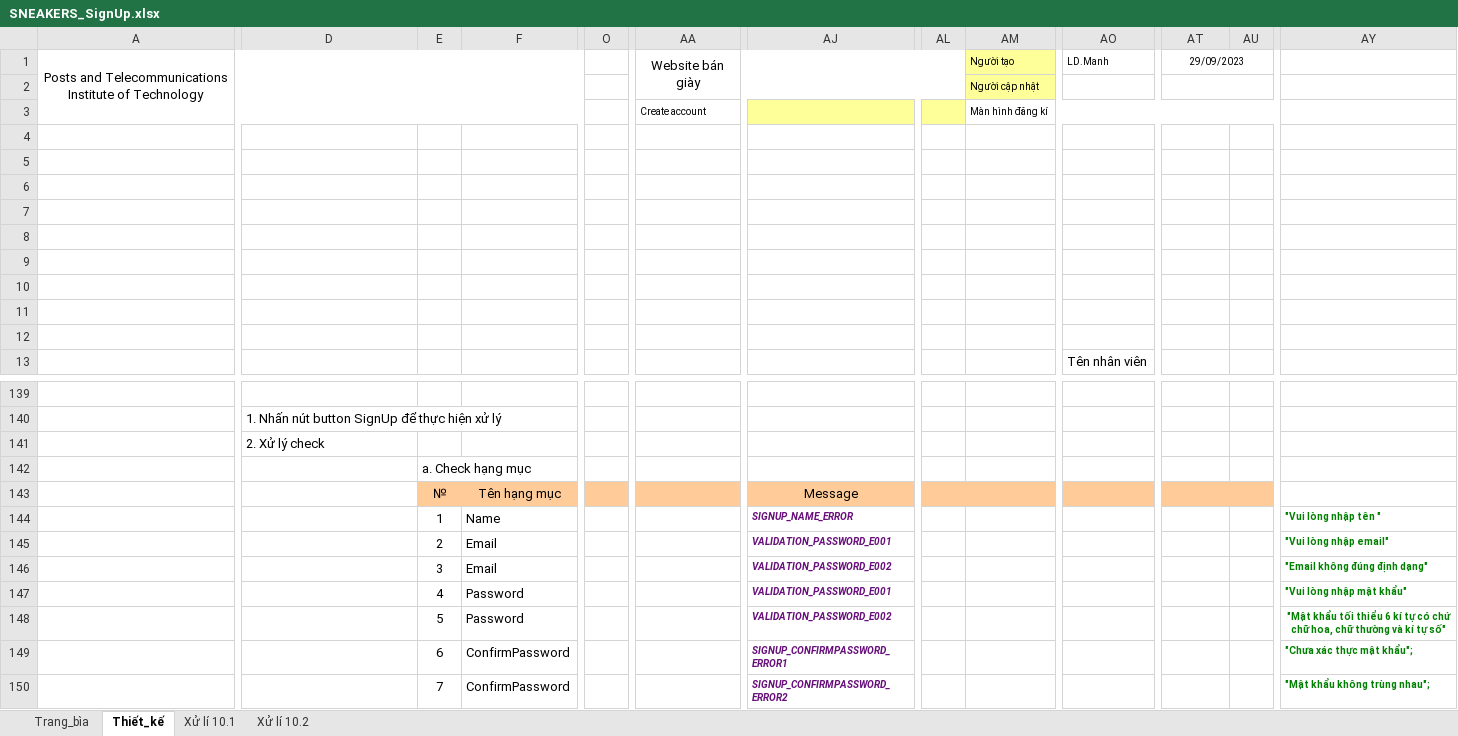
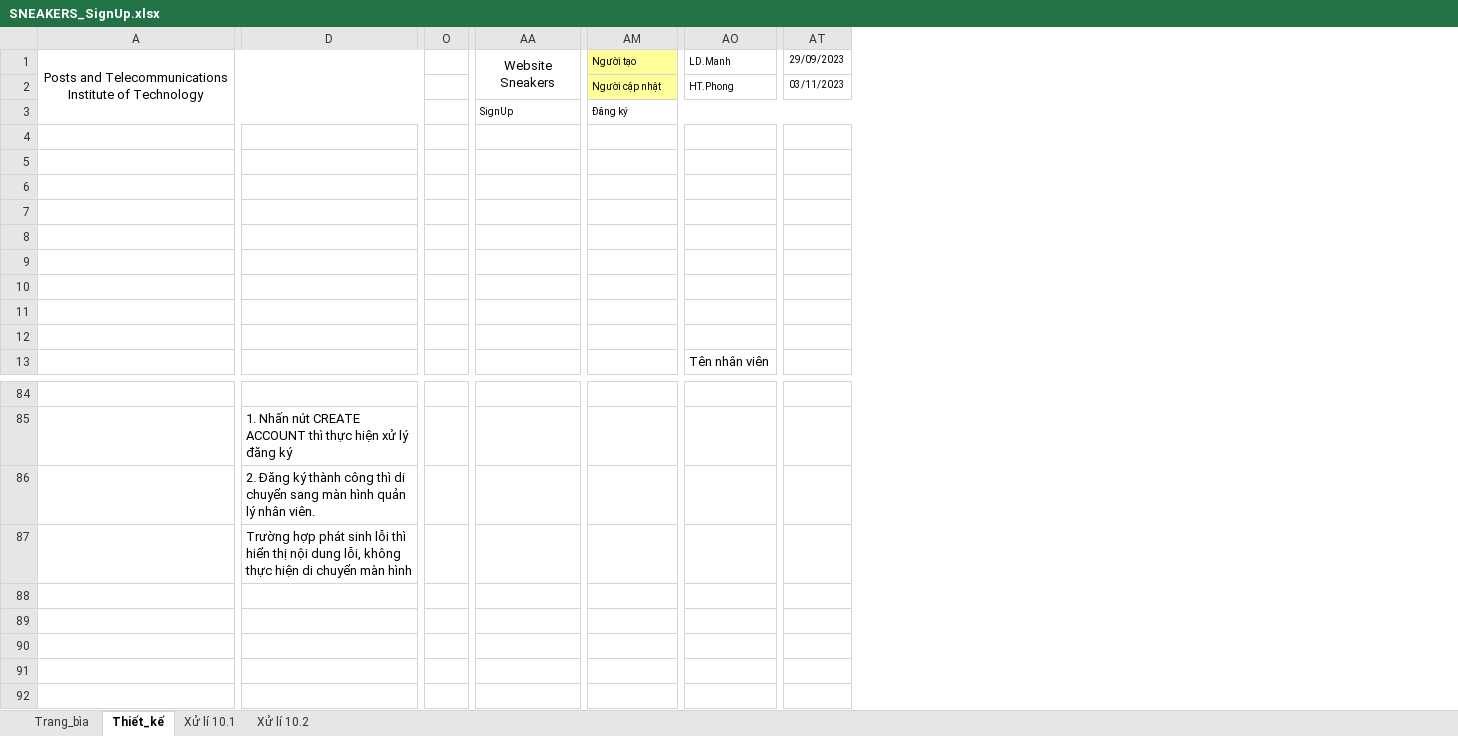
Before and after one commit to tranthuyvy/Sneaker_Website, an Excel workbook: SNEAKER-tailieuthietke/TaiLieuThietKeChiTiet/SNEAKERS_SignUp.xlsx, sheet Thiết_kế, drawn as a sheet; only a part is shown, gaps mark what is left out; values as stored, in another font and other column widths than the file's, no borders; charts and pictures not drawn; removed rows and columns are numbered as before the commit, all else as after; rows hold the shown columns only; the diff covers the shown part only; the diff names each change by its address in the sheet, - before the commit and + after, or states it on an @@ line.

```diff
--- a/SNEAKER-tailieuthietke/TaiLieuThietKeChiTiet/SNEAKERS_SignUp.xlsx (sheet Thiết_kế)
+++ b/SNEAKER-tailieuthietke/TaiLieuThietKeChiTiet/SNEAKERS_SignUp.xlsx (sheet Thiết_kế)
-column E, row 142: a. Check hạng mục
-column F, empty
-column O, empty
+column O, empty
-column AJ, empty
-column AL, empty
-column AU, empty
-column AY, empty
-AA1: Website bán giày
+AA1: Website Sneakers
-AT1:AW1 merged
-AO2: (empty)
+AO2: HT.Phong
-AT2: (empty)
+AT2: 03/11/2023
-AT2:AW2 merged
-AA3: Create account
+AA3: SignUp
-AM3: Màn hình đăng kí
+AM3: Đăng ký
-D85: …Nhấn nút button SignUp để thực hiện xử lý
+D85: …Nhấn nút CREATE ACCOUNT thì thực hiện xử lý đăng ký
-D86: 2. Xử lý check
+D86: 2. Đăng ký thành công thì di chuyển sang màn hình quản lý nhân viên.
-D87: (empty)
+D87: Trường hợp phát sinh lỗi thì hiển thị nội dung lỗi, không thực hiện di chuyển màn hình
-row 143:  |  | № | Tên hạng mục |  |  | Message
-row 144:  |  | 1 | Name |  |  | SIGNUP_NAME_ERROR |  |  |  |  |  | "Vui lòng nhập tên "
-row 145:  |  | 2 | Email |  |  | VALIDATION_PASSWORD_E001 |  |  |  |  |  | "Vui lòng nhập email"
-row 146:  |  | 3 | Email |  |  | VALIDATION_PASSWORD_E002 |  |  |  |  |  | "Email không đúng định dạng"
-row 147:  |  | 4 | Password |  |  | VALIDATION_PASSWORD_E001 |  |  |  |  |  | "Vui lòng nhập mật khẩu"
-row 148:  |  | 5 | Password |  |  | VALIDATION_PASSWORD_E002 |  |  |  |  |  | "Mật khẩu tối thiểu 6 kí tự có chứ chữ hoa, chữ thường và kí tự số"
-row 149:  |  | 6 | ConfirmPassword |  |  | SIGNUP_CONFIRMPASSWORD_ERROR1 |  |  |  |  |  | "Chưa xác thực mật khẩu";
-row 150:  |  | 7 | ConfirmPassword |  |  | SIGNUP_CONFIRMPASSWORD_ERROR2 |  |  |  |  |  | "Mật khẩu không trùng nhau";
```
Also changed, not shown: 55 removed rows, 4 added columns, 3 removed columns, 11 edited cells and merged cells elsewhere in this sheet, sheet Xử lí 10.2, sheet Trang_bìa, sheet Xử lí 10.1, charts or pictures, SNEAKER-tailieuthietke/TaiLieuThietKeChiTiet/SNEAKERS_Sign_in.xlsx, 9 other files.
